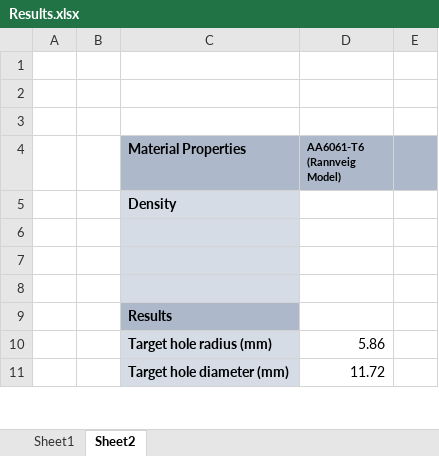
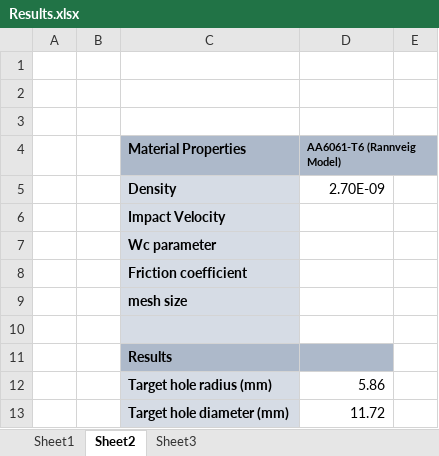
Before and after one commit to amoudes/HVI, an Excel workbook: Results.xlsx, sheet Sheet2, drawn as a sheet; only a part is shown; values as stored, in another font and other column widths than the file's, no borders; addresses are those after the commit; the diff covers the shown part only; the diff names each change by its address in the sheet, - before the commit and + after, or states it on an @@ line.

```diff
--- a/Results.xlsx (sheet Sheet2)
+++ b/Results.xlsx (sheet Sheet2)
+sheet tab: Sheet3
-E4 fill: #ADB9CA
+E4 fill: none
-D5 (AA6061-T6 (Rannveig Model)): (empty)
+D5 (AA6061-T6 (Rannveig Model)): 2.70E-09
-C6 (Material Properties): (empty)
+C6 (Material Properties): Impact Velocity
-C7 (Material Properties): (empty)
+C7 (Material Properties): Wc parameter
+row 8:  |  | Friction coefficient
+row 9:  |  | mesh size
-D11 fill: none
+D11 fill: #ADB9CA
```
Also changed, not shown: 23 removed rows and 1 edited cell elsewhere in this sheet, sheet Sheet1, formulas that keep their value, charts or pictures.
